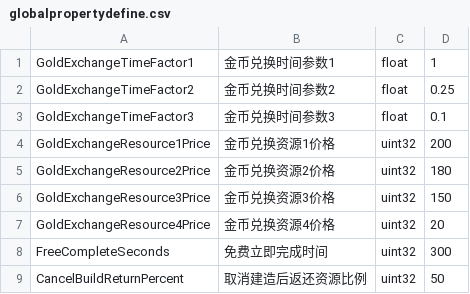
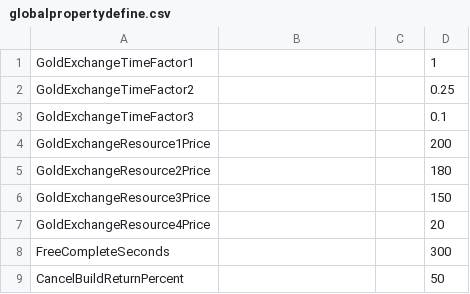
Before and after one commit to qi7chen/tabugen, a CSV file: examples/global-var/globalpropertydefine.csv, drawn as a sheet.

Commit message:
Update example

```diff
--- a/examples/global-var/globalpropertydefine.csv
+++ b/examples/global-var/globalpropertydefine.csv
@@ -1,9 +1,9 @@
-GoldExchangeTimeFactor1,金币兑换时间参数1,float,1
-GoldExchangeTimeFactor2,金币兑换时间参数2,float,0.25
-GoldExchangeTimeFactor3,金币兑换时间参数3,float,0.1
-GoldExchangeResource1Price,金币兑换资源1价格,uint32,200
-GoldExchangeResource2Price,金币兑换资源2价格,uint32,180
-GoldExchangeResource3Price,金币兑换资源3价格,uint32,150
-GoldExchangeResource4Price,金币兑换资源4价格,uint32,20
-FreeCompleteSeconds,免费立即完成时间,uint32,300
-CancelBuildReturnPercent,取消建造后返还资源比例,uint32,50
+GoldExchangeTimeFactor1,,,1
+GoldExchangeTimeFactor2,,,0.25
+GoldExchangeTimeFactor3,,,0.1
+GoldExchangeResource1Price,,,200
+GoldExchangeResource2Price,,,180
+GoldExchangeResource3Price,,,150
+GoldExchangeResource4Price,,,20
+FreeCompleteSeconds,,,300
+CancelBuildReturnPercent,,,50
```
Also changed, not shown: 3 other files.
